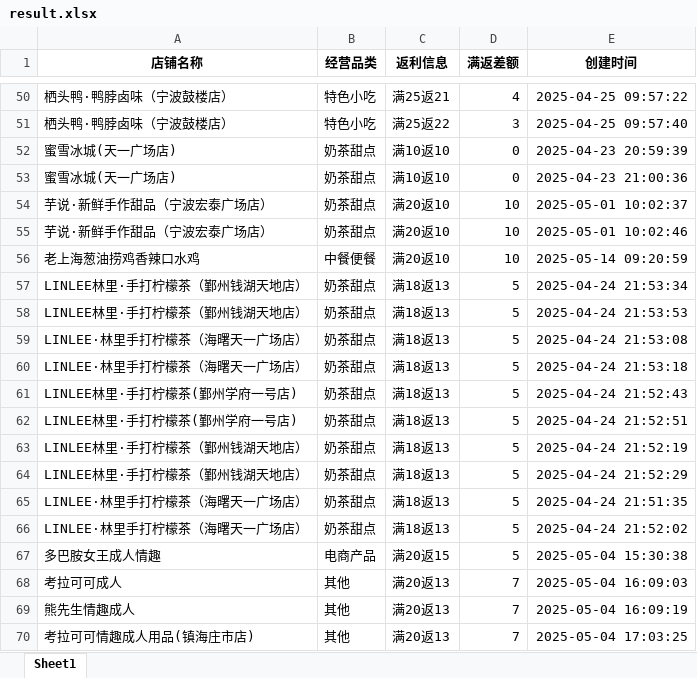
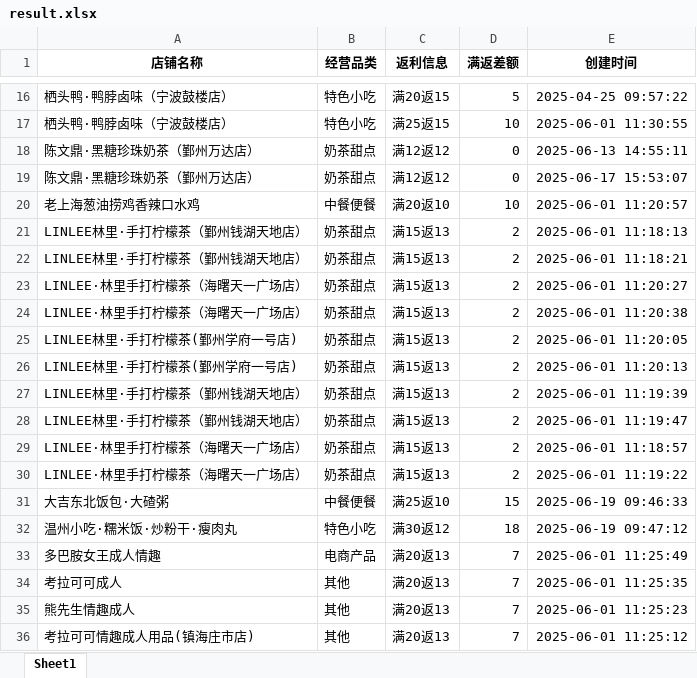
Before and after one commit to SakuraCodes/WeChat_Robot, an Excel workbook: data/result.xlsx, sheet Sheet1, drawn as a sheet; only a part is shown, gaps mark what is left out; values as stored, in another font and other column widths than the file's, no borders; removed rows and columns are numbered as before the commit, all else as after; the diff covers the shown part only; the diff names each change by its address in the sheet, - before the commit and + after, or states it on an @@ line.

```diff
--- a/data/result.xlsx (sheet Sheet1)
+++ b/data/result.xlsx (sheet Sheet1)
-C16 (返利信息): 满25返21
+C16 (返利信息): 满20返15
-D16 (满返差额): 4
+D16 (满返差额): 5
-C17 (返利信息): 满25返22
+C17 (返利信息): 满25返15
-D17 (满返差额): 3
+D17 (满返差额): 10
-E17 (创建时间): 2025-04-25 09:57:40
+E17 (创建时间): 2025-06-01 11:30:55
-A18:A19 (店铺名称): 蜜雪冰城(天一广场店)
+A18:A19 (店铺名称): 陈文鼎·黑糖珍珠奶茶（鄞州万达店）
-C18:C19 (返利信息): 满10返10
+C18:C19 (返利信息): 满12返12
-E18 (创建时间): 2025-04-23 20:59:39
+E18 (创建时间): 2025-06-13 14:55:11
-E19 (创建时间): 2025-04-23 21:00:36
+E19 (创建时间): 2025-06-17 15:53:07
-row 54: 芋说·新鲜手作甜品（宁波宏泰广场店） | 奶茶甜点 | 满20返10 | 10 | 2025-05-01 10:02:37
-row 55: 芋说·新鲜手作甜品（宁波宏泰广场店） | 奶茶甜点 | 满20返10 | 10 | 2025-05-01 10:02:46
-E20 (创建时间): 2025-05-14 09:20:59
+E20 (创建时间): 2025-06-01 11:20:57
-C21:C30 (返利信息): 满18返13
+C21:C30 (返利信息): 满15返13
-D21:D30 (满返差额): 5
+D21:D30 (满返差额): 2
-E21 (创建时间): 2025-04-24 21:53:34
+E21 (创建时间): 2025-06-01 11:18:13
-E22 (创建时间): 2025-04-24 21:53:53
+E22 (创建时间): 2025-06-01 11:18:21
-E23 (创建时间): 2025-04-24 21:53:08
+E23 (创建时间): 2025-06-01 11:20:27
-E24 (创建时间): 2025-04-24 21:53:18
+E24 (创建时间): 2025-06-01 11:20:38
-E25 (创建时间): 2025-04-24 21:52:43
+E25 (创建时间): 2025-06-01 11:20:05
-E26 (创建时间): 2025-04-24 21:52:51
+E26 (创建时间): 2025-06-01 11:20:13
-E27 (创建时间): 2025-04-24 21:52:19
+E27 (创建时间): 2025-06-01 11:19:39
-E28 (创建时间): 2025-04-24 21:52:29
+E28 (创建时间): 2025-06-01 11:19:47
-E29 (创建时间): 2025-04-24 21:51:35
+E29 (创建时间): 2025-06-01 11:18:57
-E30 (创建时间): 2025-04-24 21:52:02
+E30 (创建时间): 2025-06-01 11:19:22
+row 31: 大吉东北饭包·大碴粥 | 中餐便餐 | 满25返10 | 15 | 2025-06-19 09:46:33
+row 32: 温州小吃·糯米饭·炒粉干·瘦肉丸 | 特色小吃 | 满30返12 | 18 | 2025-06-19 09:47:12
-C33 (返利信息): 满20返15
+C33 (返利信息): 满20返13
-D33 (满返差额): 5
+D33 (满返差额): 7
-E33 (创建时间): 2025-05-04 15:30:38
+E33 (创建时间): 2025-06-01 11:25:49
-E34 (创建时间): 2025-05-04 16:09:03
+E34 (创建时间): 2025-06-01 11:25:35
-E35 (创建时间): 2025-05-04 16:09:19
+E35 (创建时间): 2025-06-01 11:25:23
-E36 (创建时间): 2025-05-04 17:03:25
+E36 (创建时间): 2025-06-01 11:25:12
```
Also changed, not shown: 18 added rows, 73 removed rows and 24 edited cells elsewhere in this sheet, 15 other files.
